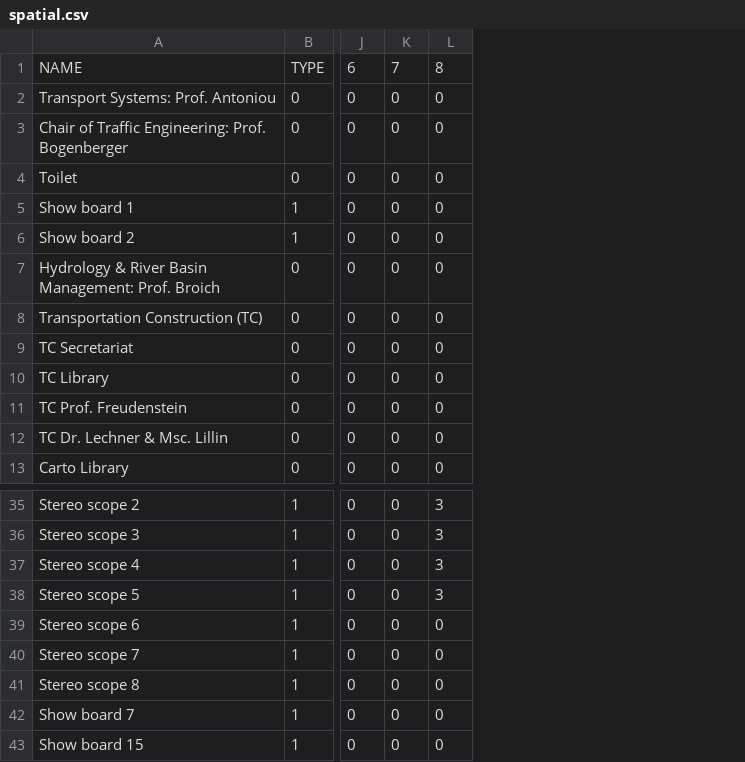
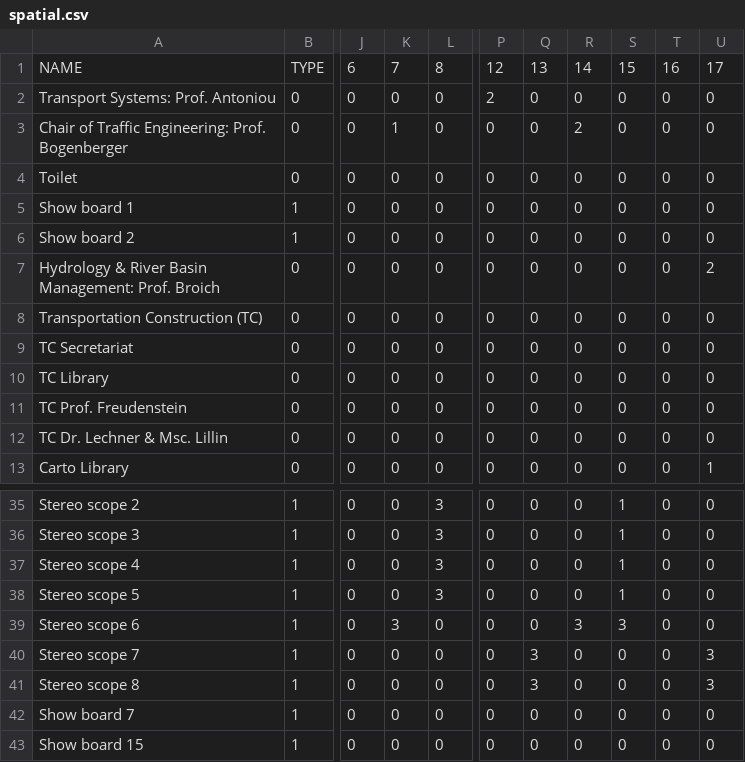
Before and after one commit to hinczhang/GraduteThesis_Master, a CSV file: EXP_DATA/CO/spatial.csv, drawn as a sheet; only a part is shown, gaps mark what is left out; the diff names each change by its address in the sheet, - before the commit and + after, or states it on an @@ line.

Commit message:
with changes.

```diff
--- a/EXP_DATA/CO/spatial.csv
+++ b/EXP_DATA/CO/spatial.csv
+column P, rows 1-13: 12 | 2 | 0 | 0 | 0 | 0 | 0 | 0 | 0 | 0 | 0 | 0 | 0; rows 35-43: all 0
+column Q, rows 1-13: 13 | 0 | 0 | 0 | 0 | 0 | 0 | 0 | 0 | 0 | 0 | 0 | 0; rows 35-43: 0 | 0 | 0 | 0 | 0 | 3 | 3 | 0 | 0
+column R, rows 1-13: 14 | 0 | 2 | 0 | 0 | 0 | 0 | 0 | 0 | 0 | 0 | 0 | 0; rows 35-43: 0 | 0 | 0 | 0 | 3 | 0 | 0 | 0 | 0
+column S, rows 1-13: 15 | 0 | 0 | 0 | 0 | 0 | 0 | 0 | 0 | 0 | 0 | 0 | 0; rows 35-43: 1 | 1 | 1 | 1 | 3 | 0 | 0 | 0 | 0
+column T, rows 1-13: 16 | 0 | 0 | 0 | 0 | 0 | 0 | 0 | 0 | 0 | 0 | 0 | 0; rows 35-43: all 0
+column U, rows 1-13: 17 | 0 | 0 | 0 | 0 | 0 | 2 | 0 | 0 | 0 | 0 | 0 | 1; rows 35-43: 0 | 0 | 0 | 0 | 0 | 3 | 3 | 0 | 0
-K3: 0
+K3: 1
-K39: 0
+K39: 3
```
